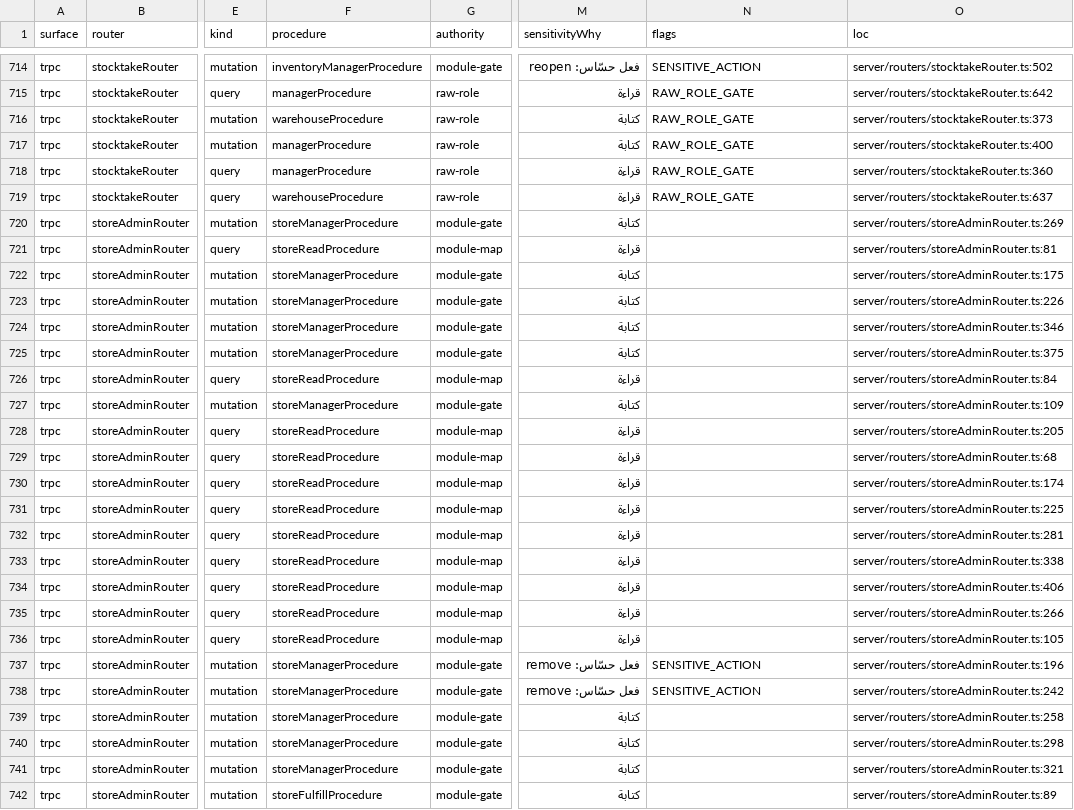
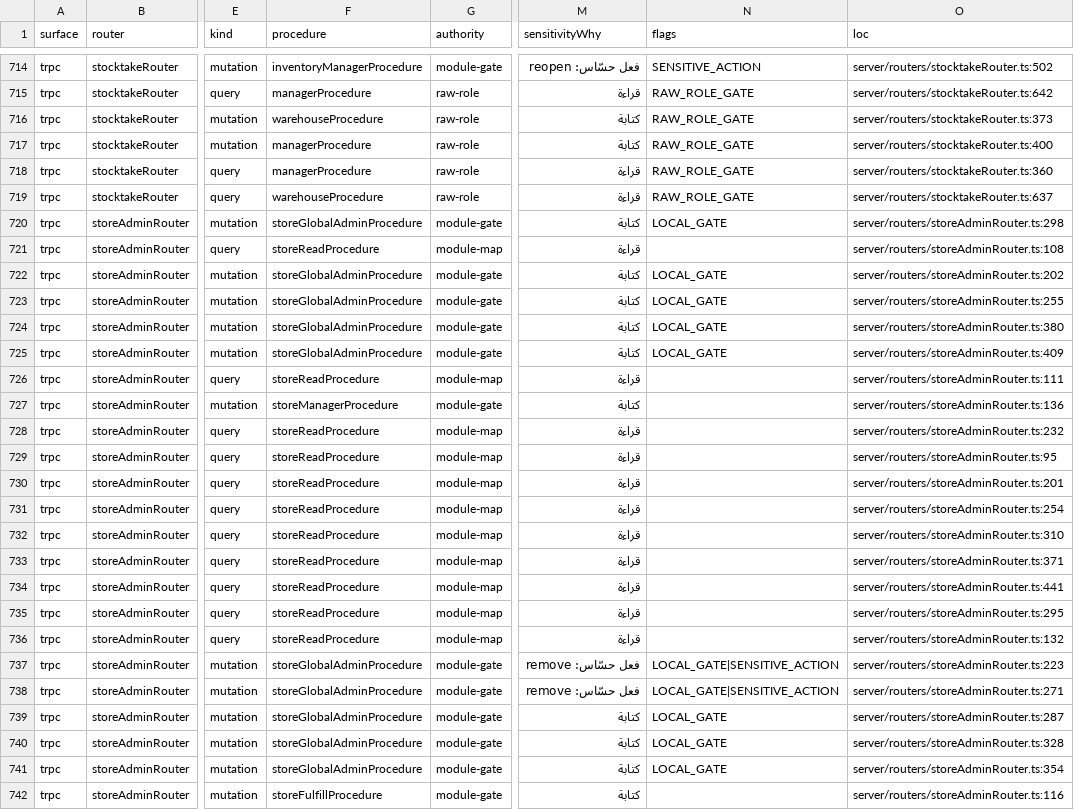
Before and after one commit to ahrrfy/business_management_system, a CSV file: docs/authz/endpoint-inventory.csv, drawn as a sheet; only a part is shown, gaps mark what is left out; the diff covers the shown part only; the diff names each change by its address in the sheet, - before the commit and + after, or states it on an @@ line.

```diff
--- a/docs/authz/endpoint-inventory.csv
+++ b/docs/authz/endpoint-inventory.csv
-F720 (procedure): storeManagerProcedure
+F720 (procedure): storeGlobalAdminProcedure
-N720 (flags): (empty)
+N720 (flags): LOCAL_GATE
-O720 (loc): server/routers/storeAdminRouter.ts:269
+O720 (loc): server/routers/storeAdminRouter.ts:298
-O721 (loc): server/routers/storeAdminRouter.ts:81
+O721 (loc): server/routers/storeAdminRouter.ts:108
-F722:F725 (procedure): storeManagerProcedure
+F722:F725 (procedure): storeGlobalAdminProcedure
-N722:N725 (flags): (empty)
+N722:N725 (flags): LOCAL_GATE
-O722 (loc): server/routers/storeAdminRouter.ts:175
+O722 (loc): server/routers/storeAdminRouter.ts:202
-O723 (loc): server/routers/storeAdminRouter.ts:226
+O723 (loc): server/routers/storeAdminRouter.ts:255
-O724 (loc): server/routers/storeAdminRouter.ts:346
+O724 (loc): server/routers/storeAdminRouter.ts:380
-O725 (loc): server/routers/storeAdminRouter.ts:375
+O725 (loc): server/routers/storeAdminRouter.ts:409
-O726 (loc): server/routers/storeAdminRouter.ts:84
+O726 (loc): server/routers/storeAdminRouter.ts:111
-O727 (loc): server/routers/storeAdminRouter.ts:109
+O727 (loc): server/routers/storeAdminRouter.ts:136
-O728 (loc): server/routers/storeAdminRouter.ts:205
+O728 (loc): server/routers/storeAdminRouter.ts:232
-O729 (loc): server/routers/storeAdminRouter.ts:68
+O729 (loc): server/routers/storeAdminRouter.ts:95
-O730 (loc): server/routers/storeAdminRouter.ts:174
+O730 (loc): server/routers/storeAdminRouter.ts:201
-O731 (loc): server/routers/storeAdminRouter.ts:225
+O731 (loc): server/routers/storeAdminRouter.ts:254
-O732 (loc): server/routers/storeAdminRouter.ts:281
+O732 (loc): server/routers/storeAdminRouter.ts:310
-O733 (loc): server/routers/storeAdminRouter.ts:338
+O733 (loc): server/routers/storeAdminRouter.ts:371
-O734 (loc): server/routers/storeAdminRouter.ts:406
+O734 (loc): server/routers/storeAdminRouter.ts:441
-O735 (loc): server/routers/storeAdminRouter.ts:266
+O735 (loc): server/routers/storeAdminRouter.ts:295
-O736 (loc): server/routers/storeAdminRouter.ts:105
+O736 (loc): server/routers/storeAdminRouter.ts:132
-F737:F741 (procedure): storeManagerProcedure
+F737:F741 (procedure): storeGlobalAdminProcedure
-N737:N738 (flags): SENSITIVE_ACTION
+N737:N738 (flags): LOCAL_GATE|SENSITIVE_ACTION
-O737 (loc): server/routers/storeAdminRouter.ts:196
+O737 (loc): server/routers/storeAdminRouter.ts:223
-O738 (loc): server/routers/storeAdminRouter.ts:242
+O738 (loc): server/routers/storeAdminRouter.ts:271
-N739:N741 (flags): (empty)
+N739:N741 (flags): LOCAL_GATE
-O739 (loc): server/routers/storeAdminRouter.ts:258
+O739 (loc): server/routers/storeAdminRouter.ts:287
-O740 (loc): server/routers/storeAdminRouter.ts:298
+O740 (loc): server/routers/storeAdminRouter.ts:328
-O741 (loc): server/routers/storeAdminRouter.ts:321
+O741 (loc): server/routers/storeAdminRouter.ts:354
-O742 (loc): server/routers/storeAdminRouter.ts:89
+O742 (loc): server/routers/storeAdminRouter.ts:116
```
Also changed, not shown: 1 added row and 34 edited cells elsewhere in this file, 2 other files.
